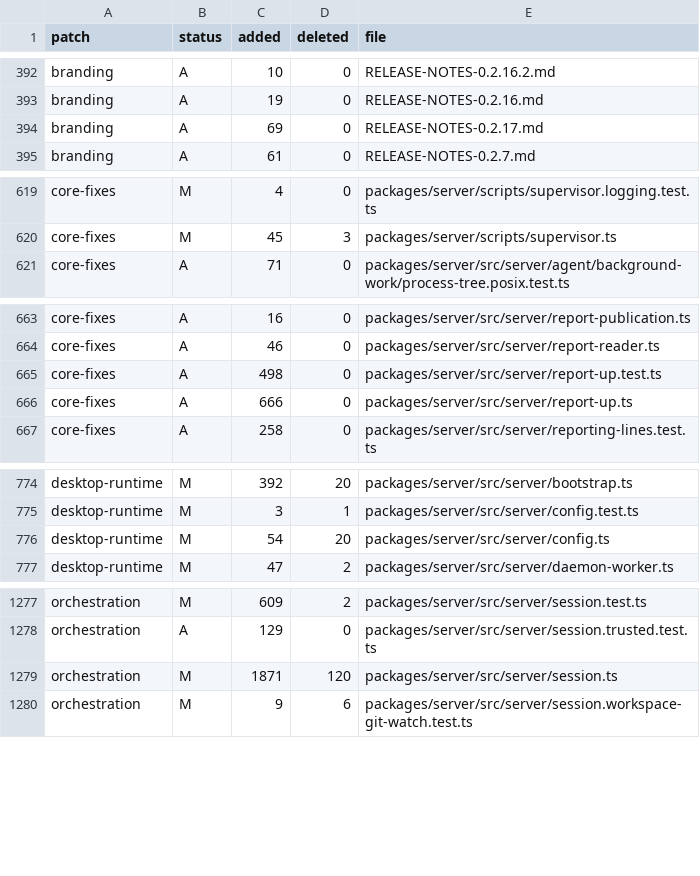
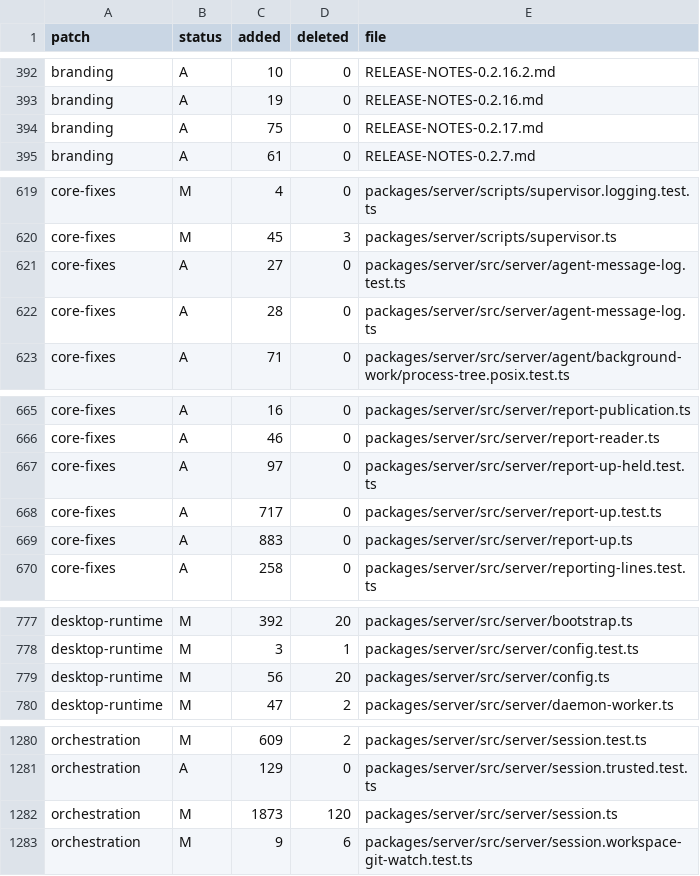
Before and after one commit to Subrising/fulcra, a TSV file: docs/fork-patches.tsv, drawn as a sheet; only a part is shown, gaps mark what is left out; the diff covers the shown part only.

Commit message:
fork ledger

```diff
--- a/docs/fork-patches.tsv
+++ b/docs/fork-patches.tsv
@@ -393,3 +393,3 @@ branding	A	10	0	RELEASE-NOTES-0.2.16.2.md
 branding	A	19	0	RELEASE-NOTES-0.2.16.md
-branding	A	69	0	RELEASE-NOTES-0.2.17.md
+branding	A	75	0	RELEASE-NOTES-0.2.17.md
 branding	A	61	0	RELEASE-NOTES-0.2.7.md
@@ -620,2 +620,4 @@ core-fixes	M	4	0	packages/server/scripts/supervisor.logging.test.ts
 core-fixes	M	45	3	packages/server/scripts/supervisor.ts
+core-fixes	A	27	0	packages/server/src/server/agent-message-log.test.ts
+core-fixes	A	28	0	packages/server/src/server/agent-message-log.ts
 core-fixes	A	71	0	packages/server/src/server/agent/background-work/process-tree.posix.test.ts
@@ -664,4 +666,5 @@ core-fixes	A	16	0	packages/server/src/server/report-publication.ts
 core-fixes	A	46	0	packages/server/src/server/report-reader.ts
-core-fixes	A	498	0	packages/server/src/server/report-up.test.ts
-core-fixes	A	666	0	packages/server/src/server/report-up.ts
+core-fixes	A	97	0	packages/server/src/server/report-up-held.test.ts
+core-fixes	A	717	0	packages/server/src/server/report-up.test.ts
+core-fixes	A	883	0	packages/server/src/server/report-up.ts
 core-fixes	A	258	0	packages/server/src/server/reporting-lines.test.ts
@@ -775,3 +778,3 @@ desktop-runtime	M	392	20	packages/server/src/server/bootstrap.ts
 desktop-runtime	M	3	1	packages/server/src/server/config.test.ts
-desktop-runtime	M	54	20	packages/server/src/server/config.ts
+desktop-runtime	M	56	20	packages/server/src/server/config.ts
 desktop-runtime	M	47	2	packages/server/src/server/daemon-worker.ts
@@ -1278,3 +1281,3 @@ orchestration	M	609	2	packages/server/src/server/session.test.ts
 orchestration	A	129	0	packages/server/src/server/session.trusted.test.ts
-orchestration	M	1871	120	packages/server/src/server/session.ts
+orchestration	M	1873	120	packages/server/src/server/session.ts
 orchestration	M	9	6	packages/server/src/server/session.workspace-git-watch.test.ts
```
Also changed, not shown: 1 edited cell elsewhere in this file, 1 other file.
